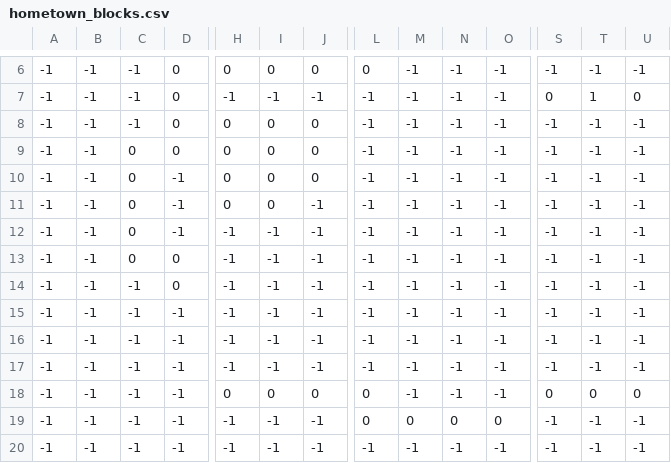
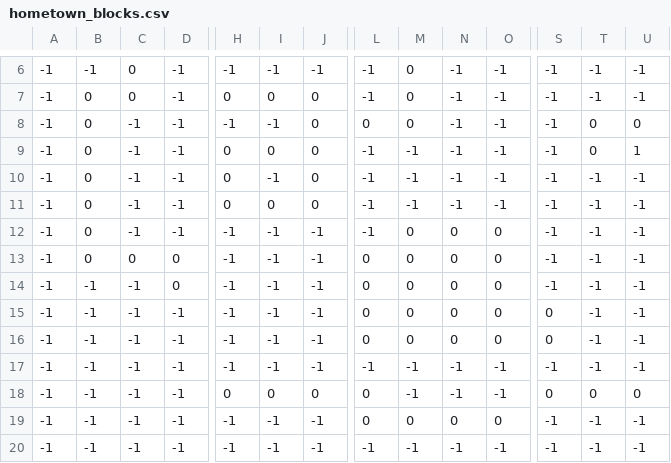
Before and after one commit to neo-terribile/My_little_Adventure, a CSV file: maps/hometown/hometown_blocks.csv, drawn as a sheet; only a part is shown, gaps mark what is left out; the diff covers the shown part only; the diff names each change by its address in the sheet, - before the commit and + after, or states it on an @@ line.

```diff
--- a/maps/hometown/hometown_blocks.csv
+++ b/maps/hometown/hometown_blocks.csv
-C6:C7: -1
+C6:C7: 0
-D6:D9: 0
+D6:D9: -1
-H6: 0
+H6: -1
-I6: 0
+I6: -1
-J6: 0
+J6: -1
-L6: 0
+L6: -1
-M6:M8: -1
+M6:M8: 0
-B7:B13: -1
+B7:B13: 0
-H7: -1
+H7: 0
-I7: -1
+I7: 0
-J7: -1
+J7: 0
-S7: 0
+S7: -1
-T7: 1
+T7: -1
-U7: 0
+U7: -1
-H8: 0
+H8: -1
-I8: 0
+I8: -1
-L8: -1
+L8: 0
-T8:T9: -1
+T8:T9: 0
-U8: -1
+U8: 0
-C9:C12: 0
+C9:C12: -1
-U9: -1
+U9: 1
-I10: 0
+I10: -1
-J11: -1
+J11: 0
-M12:M16: -1
+M12:M16: 0
-N12:N16: -1
+N12:N16: 0
-O12:O16: -1
+O12:O16: 0
-L13:L16: -1
+L13:L16: 0
-S15:S16: -1
+S15:S16: 0
```
Also changed, not shown: 51 edited cells elsewhere in this file, maps/hometown/hometown_ground.csv, tiled/tilemaps/hometown/hometown_blocks.csv, 9 other files.
